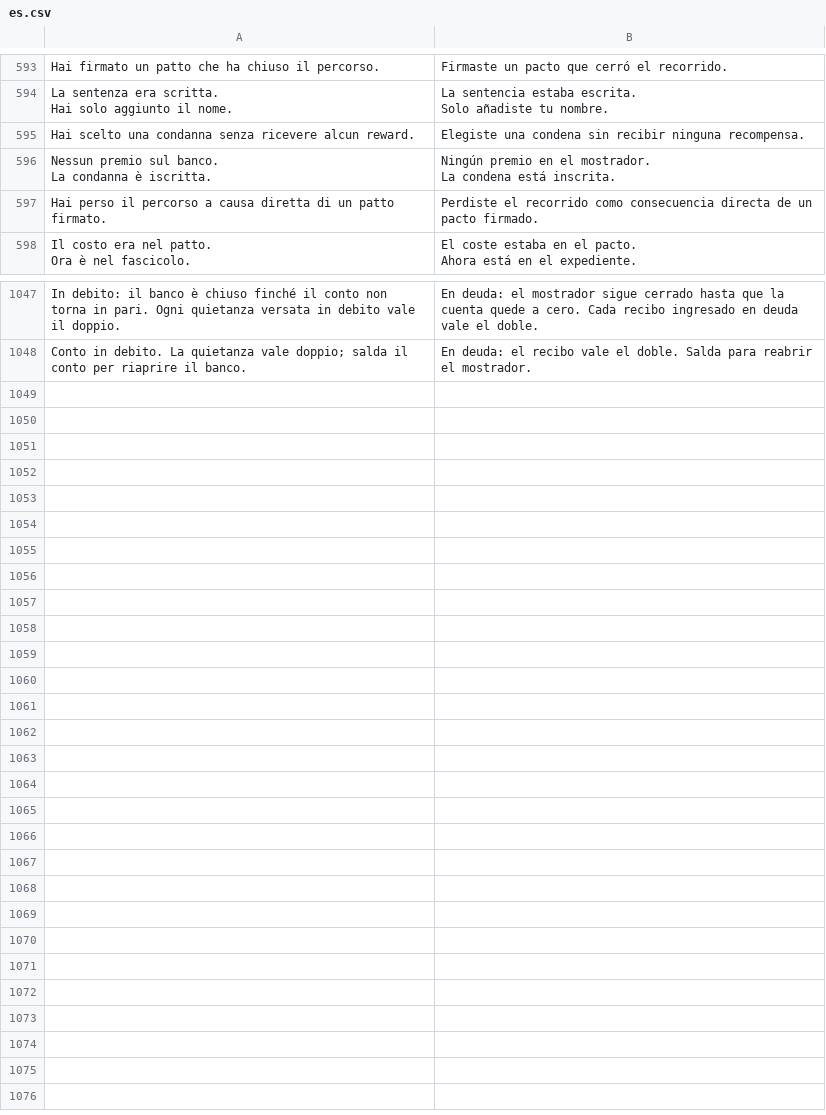
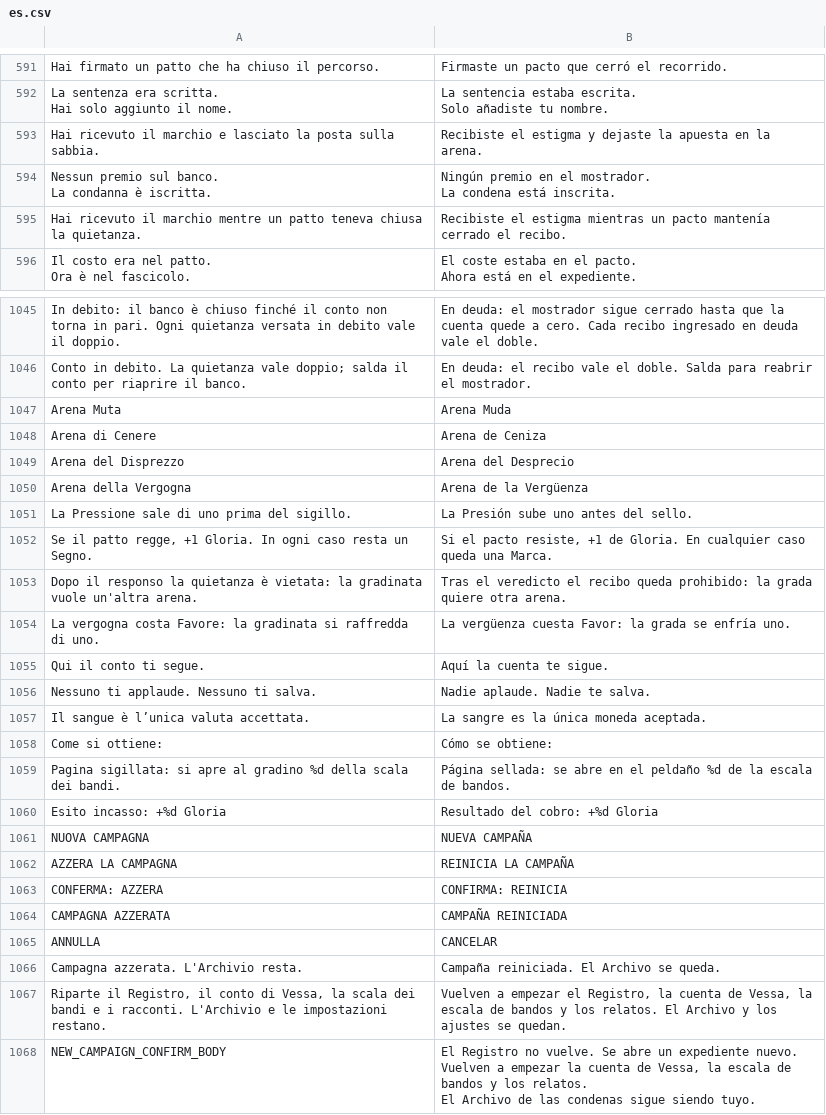
Before and after one commit to Faratas410/Gallicus-2.0, a CSV file: assets/i18n/es.csv, drawn as a sheet; only a part is shown, gaps mark what is left out; removed rows and columns are numbered as before the commit, all else as after; ↵ is a line break in a cell; the diff covers the shown part only; the diff names each change by its address in the sheet, - before the commit and + after, or states it on an @@ line.

```diff
--- a/assets/i18n/es.csv
+++ b/assets/i18n/es.csv
-row 595: Hai scelto una condanna senza ricevere alcun reward. | Elegiste una condena sin recibir ninguna recompensa.
+row 593: Hai ricevuto il marchio e lasciato la posta sulla sabbia. | Recibiste el estigma y dejaste la apuesta en la arena.
-row 597: Hai perso il percorso a causa diretta di un patto firmato. | Perdiste el recorrido como consecuencia directa de un pacto firmado.
+row 595: Hai ricevuto il marchio mentre un patto teneva chiusa la quietanza. | Recibiste el estigma mientras un pacto mantenía cerrado el recibo.
+row 1047: Arena Muta | Arena Muda
+row 1048: Arena di Cenere | Arena de Ceniza
+row 1049: Arena del Disprezzo | Arena del Desprecio
+row 1050: Arena della Vergogna | Arena de la Vergüenza
+row 1051: La Pressione sale di uno prima del sigillo. | La Presión sube uno antes del sello.
+row 1052: Se il patto regge, +1 Gloria. In ogni caso resta un Segno. | Si el pacto resiste, +1 de Gloria. En cualquier caso queda una Marca.
+row 1053: Dopo il responso la quietanza è vietata: la gradinata vuole un'altra arena. | Tras el veredicto el recibo queda prohibido: la grada quiere otra arena.
+row 1054: La vergogna costa Favore: la gradinata si raffredda di uno. | La vergüenza cuesta Favor: la grada se enfría uno.
+row 1055: Qui il conto ti segue. | Aquí la cuenta te sigue.
+row 1056: Nessuno ti applaude. Nessuno ti salva. | Nadie aplaude. Nadie te salva.
+row 1057: Il sangue è l’unica valuta accettata. | La sangre es la única moneda aceptada.
+row 1058: Come si ottiene: | Cómo se obtiene:
+row 1059: Pagina sigillata: si apre al gradino %d della scala dei bandi. | Página sellada: se abre en el peldaño %d de la escala de bandos.
+row 1060: Esito incasso: +%d Gloria | Resultado del cobro: +%d Gloria
+row 1061: NUOVA CAMPAGNA | NUEVA CAMPAÑA
+row 1062: AZZERA LA CAMPAGNA | REINICIA LA CAMPAÑA
+row 1063: CONFERMA: AZZERA | CONFIRMA: REINICIA
+row 1064: CAMPAGNA AZZERATA | CAMPAÑA REINICIADA
+row 1065: ANNULLA | CANCELAR
+row 1066: Campagna azzerata. L'Archivio resta. | Campaña reiniciada. El Archivo se queda.
+row 1067: Riparte il Registro, il conto di Vessa, la scala dei bandi e i racconti. L'Archivio e le impostazioni restano. | Vuelven a empezar el Registro, la cuenta de Vessa, la escala de bandos y los relatos. El Archivo y los ajustes se quedan.
+row 1068: NEW_CAMPAIGN_CONFIRM_BODY | El Registro no vuelve. Se abre un expediente nuevo. ↵ Vuelven a empezar la cuenta de Vessa, la escala de bandos y los relatos. ↵ El Archivo de las condenas sigue siendo tuyo.
```
Also changed, not shown: 4 added rows, 6 removed rows and 69 edited cells elsewhere in this file, assets/i18n/en.csv, assets/i18n/it.csv, 19 other files.
